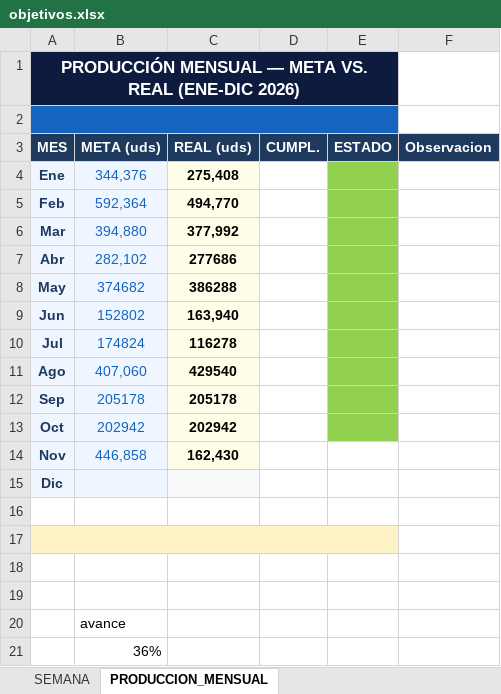
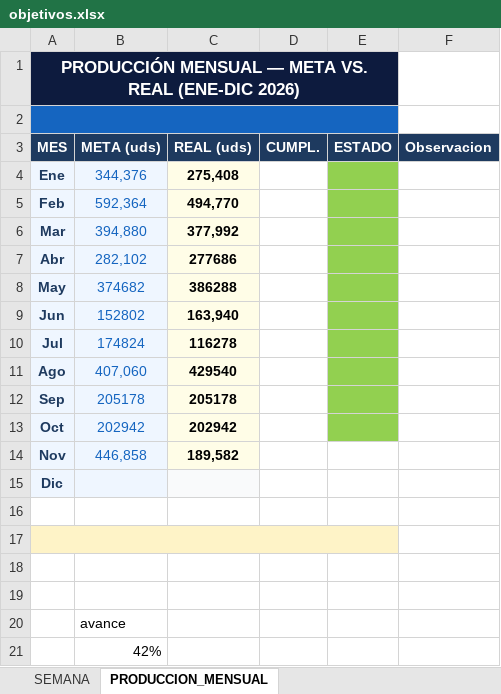
Before and after one commit to Chesitooo/JESKELL-TV, an Excel workbook: data/objetivos.xlsx, sheet PRODUCCION_MENSUAL, drawn as a sheet; values as stored, in another font and other column widths than the file's, no borders; the diff names each change by its address in the sheet, - before the commit and + after, or states it on an @@ line.

Commit message:
actualizado al 17.11.2026

```diff
--- a/data/objetivos.xlsx (sheet PRODUCCION_MENSUAL)
+++ b/data/objetivos.xlsx (sheet PRODUCCION_MENSUAL)
-C14 (REAL (uds)): 162,430
+C14 (REAL (uds)): 189,582
-B21 (META (uds)): 36%
+B21 (META (uds)): 42%
```
Also changed, not shown: sheet SEMANA.
